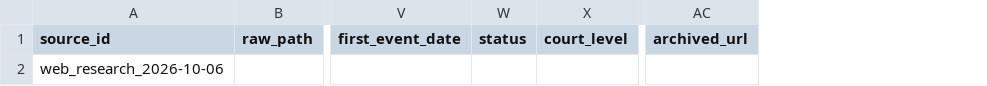
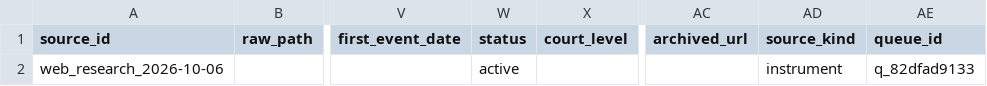
Before and after one commit to pricephillips/renewable-opposition, a CSV file: data/review/queue.csv, drawn as a sheet; only a part is shown, gaps mark what is left out; the diff names each change by its address in the sheet, - before the commit and + after, or states it on an @@ line.

```diff
--- a/data/review/queue.csv
+++ b/data/review/queue.csv
+column AD (source_kind), row 2: instrument
+column AE (queue_id), row 2: q_82dfad9133
-W2 (status): (empty)
+W2 (status): active
```
Also changed, not shown: 7 other files.
